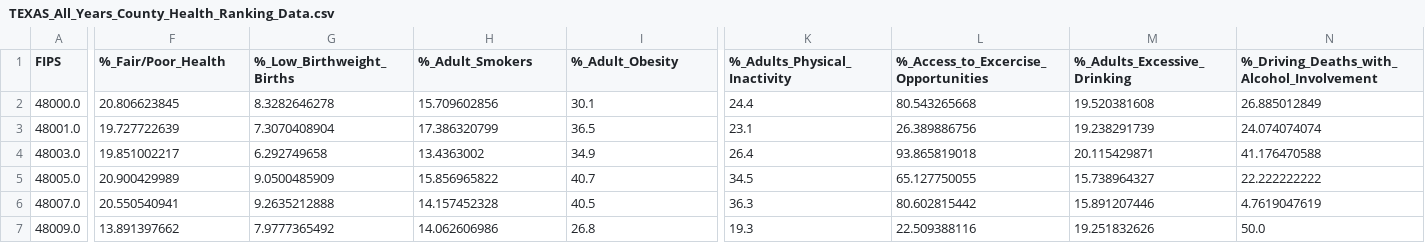
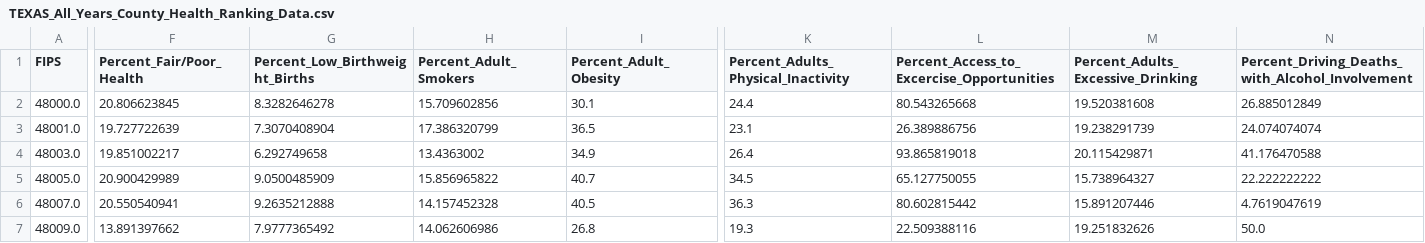
Before and after one commit to stevenjbark/DataAnalytics-FinalProject, a CSV file: Data/Cleaned_Files/TEXAS_All_Years_County_Health_Ranking_Data.csv, drawn as a sheet; only a part is shown, gaps mark what is left out; the diff covers the shown part only; the diff names each change by its address in the sheet, - before the commit and + after, or states it on an @@ line.

Commit message:
cleaned up column names for data file and add analysis only versions off %

```diff
--- a/Data/Cleaned_Files/TEXAS_All_Years_County_Health_Ranking_Data.csv
+++ b/Data/Cleaned_Files/TEXAS_All_Years_County_Health_Ranking_Data.csv
-F1: %_Fair/Poor_Health
+F1: Percent_Fair/Poor_Health
-G1: %_Low_Birthweight_Births
+G1: Percent_Low_Birthweight_Births
-H1: %_Adult_Smokers
+H1: Percent_Adult_Smokers
-I1: %_Adult_Obesity
+I1: Percent_Adult_Obesity
-K1: %_Adults_Physical_Inactivity
+K1: Percent_Adults_Physical_Inactivity
-L1: %_Access_to_Excercise_Opportunities
+L1: Percent_Access_to_Excercise_Opportunities
-M1: %_Adults_Excessive_Drinking
+M1: Percent_Adults_Excessive_Drinking
-N1: %_Driving_Deaths_with_Alcohol_Involvement
+N1: Percent_Driving_Deaths_with_Alcohol_Involvement
```
Also changed, not shown: 31 edited cells elsewhere in this file, 9 other files.
